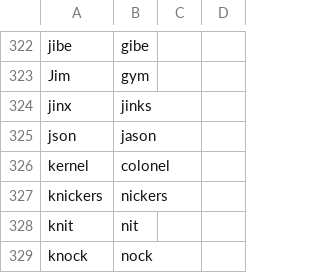
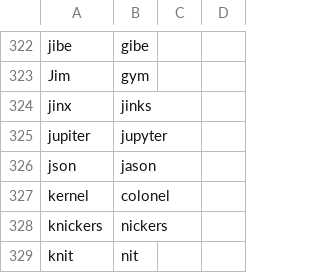
Before and after one commit to NonsenseRemedy/community, a CSV file: core/homophones/homophones.csv, drawn as a sheet; only a part is shown, gaps mark what is left out; the shorter side is filled out with more unchanged rows; the diff names each change by its address in the sheet, - before the commit and + after, or states it on an @@ line.

Commit message:
added jupyter to vocabulary and homophones

```diff
--- a/core/homophones/homophones.csv
+++ b/core/homophones/homophones.csv
+row 325: jupiter | jupyter
```
Also changed, not shown: 1 other file.
